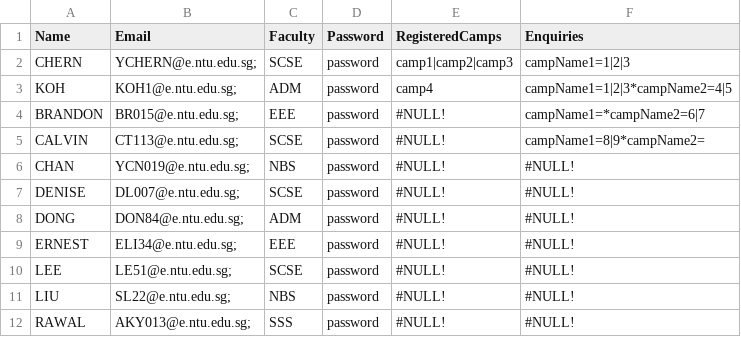
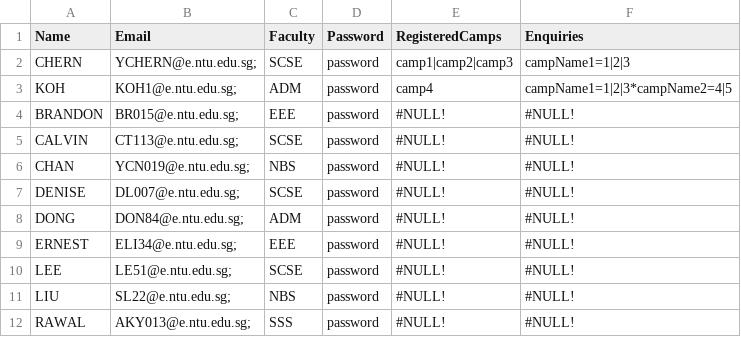
Before and after one commit to jhmarkkk/SC2002_OOP, a CSV file: data/StudentList.csv, drawn as a sheet.

```diff
--- a/data/StudentList.csv
+++ b/data/StudentList.csv
@@ -3,4 +3,4 @@ CHERN,YCHERN@e.ntu.edu.sg;,SCSE,password,camp1|camp2|camp3,campName1=1|2|3
 KOH,KOH1@e.ntu.edu.sg;,ADM,password,camp4,campName1=1|2|3*campName2=4|5
-BRANDON,BR015@e.ntu.edu.sg;,EEE,password,#NULL!,campName1=*campName2=6|7
-CALVIN,CT113@e.ntu.edu.sg;,SCSE,password,#NULL!,campName1=8|9*campName2=
+BRANDON,BR015@e.ntu.edu.sg;,EEE,password,#NULL!,#NULL!
+CALVIN,CT113@e.ntu.edu.sg;,SCSE,password,#NULL!,#NULL!
 CHAN,YCN019@e.ntu.edu.sg;,NBS,password,#NULL!,#NULL!
```
Also changed, not shown: data/StudentListOut.csv.
